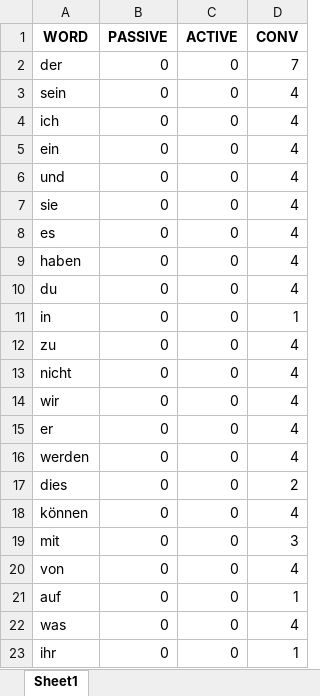
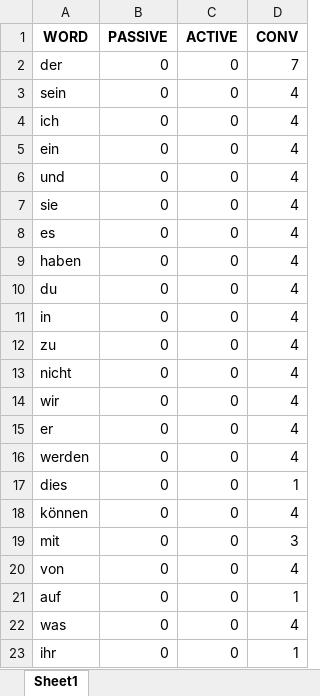
Before and after one commit to aleksandermajos/BIGAI, an Excel workbook: DATA/ALOHAPP/USER/DE/1000WORDSGERMAN.xlsx, sheet Sheet1, drawn as a sheet; only a part is shown; values as stored, in another font and other column widths than the file's, no borders; the diff names each change by its address in the sheet, - before the commit and + after, or states it on an @@ line.

Commit message:
BIGAI ALOHAPP ANKI

```diff
--- a/DATA/ALOHAPP/USER/DE/1000WORDSGERMAN.xlsx (sheet Sheet1)
+++ b/DATA/ALOHAPP/USER/DE/1000WORDSGERMAN.xlsx (sheet Sheet1)
-D11 (CONV): 1
+D11 (CONV): 4
-D17 (CONV): 2
+D17 (CONV): 1
```
Also changed, not shown: 4 other files.
